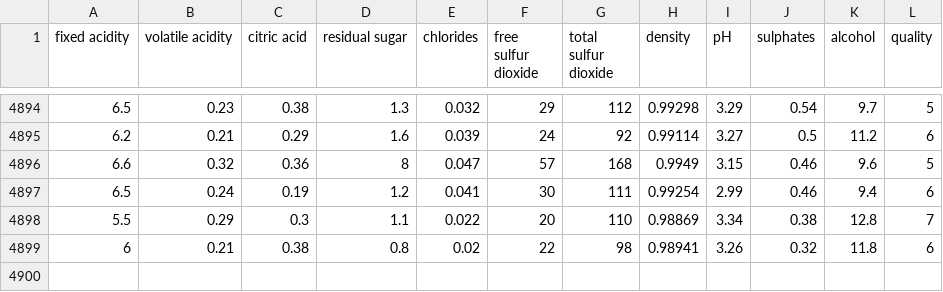
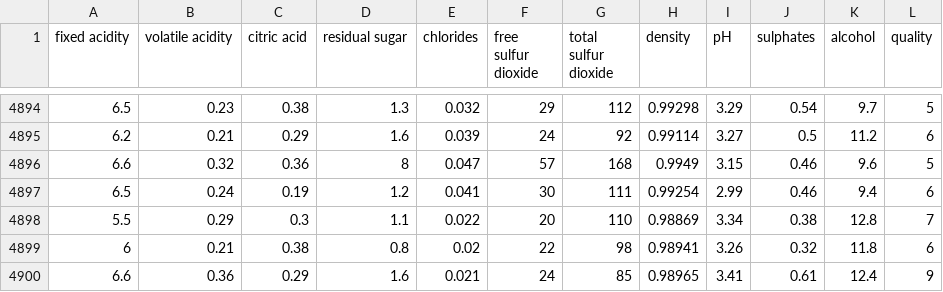
Before and after one commit to ldan22/wine_quality_ml, a CSV file: dataset/winequality-white.csv, drawn as a sheet; only a part is shown, gaps mark what is left out; the diff names each change by its address in the sheet, - before the commit and + after, or states it on an @@ line.

```diff
--- a/dataset/winequality-white.csv
+++ b/dataset/winequality-white.csv
+row 4900: 6.6 | 0.36 | 0.29 | 1.6 | 0.021 | 24 | 85 | 0.98965 | 3.41 | 0.61 | 12.4 | 9
```
Also changed, not shown: 1 other file.
